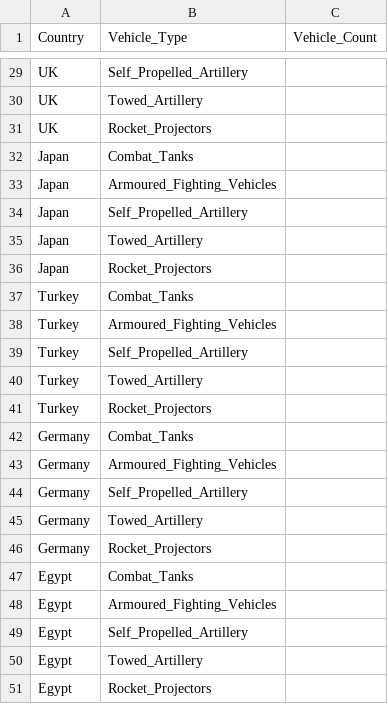
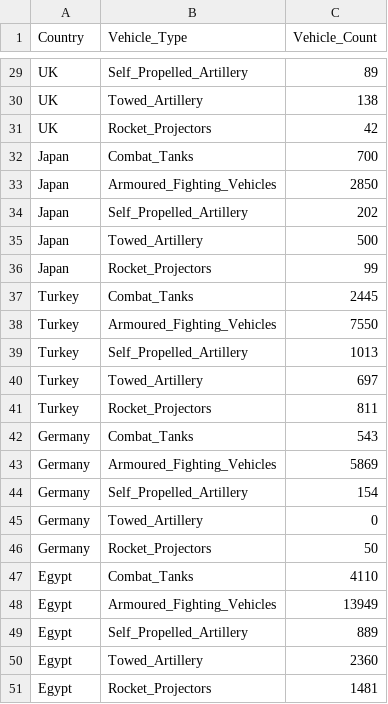
Before and after one commit to Code-Institute-Submissions/Global_Military_Force, a CSV file: data/Zc_Army_Breakdown.csv, drawn as a sheet; only a part is shown, gaps mark what is left out; the diff covers the shown part only; the diff names each change by its address in the sheet, - before the commit and + after, or states it on an @@ line.

```diff
--- a/data/Zc_Army_Breakdown.csv
+++ b/data/Zc_Army_Breakdown.csv
-C29 (Vehicle_Count): (empty)
+C29 (Vehicle_Count): 89
-C30 (Vehicle_Count): (empty)
+C30 (Vehicle_Count): 138
-C31 (Vehicle_Count): (empty)
+C31 (Vehicle_Count): 42
-C32 (Vehicle_Count): (empty)
+C32 (Vehicle_Count): 700
-C33 (Vehicle_Count): (empty)
+C33 (Vehicle_Count): 2850
-C34 (Vehicle_Count): (empty)
+C34 (Vehicle_Count): 202
-C35 (Vehicle_Count): (empty)
+C35 (Vehicle_Count): 500
-C36 (Vehicle_Count): (empty)
+C36 (Vehicle_Count): 99
-C37 (Vehicle_Count): (empty)
+C37 (Vehicle_Count): 2445
-C38 (Vehicle_Count): (empty)
+C38 (Vehicle_Count): 7550
-C39 (Vehicle_Count): (empty)
+C39 (Vehicle_Count): 1013
-C40 (Vehicle_Count): (empty)
+C40 (Vehicle_Count): 697
-C41 (Vehicle_Count): (empty)
+C41 (Vehicle_Count): 811
-C42 (Vehicle_Count): (empty)
+C42 (Vehicle_Count): 543
-C43 (Vehicle_Count): (empty)
+C43 (Vehicle_Count): 5869
-C44 (Vehicle_Count): (empty)
+C44 (Vehicle_Count): 154
-C45 (Vehicle_Count): (empty)
+C45 (Vehicle_Count): 0
-C46 (Vehicle_Count): (empty)
+C46 (Vehicle_Count): 50
-C47 (Vehicle_Count): (empty)
+C47 (Vehicle_Count): 4110
-C48 (Vehicle_Count): (empty)
+C48 (Vehicle_Count): 13949
-C49 (Vehicle_Count): (empty)
+C49 (Vehicle_Count): 889
-C50 (Vehicle_Count): (empty)
+C50 (Vehicle_Count): 2360
-C51 (Vehicle_Count): (empty)
+C51 (Vehicle_Count): 1481
```
Also changed, not shown: 27 edited cells elsewhere in this file, data/Za_Manpower_Breakdown.csv, data/Zd_Naval_Breakdown.csv, 4 other files.
